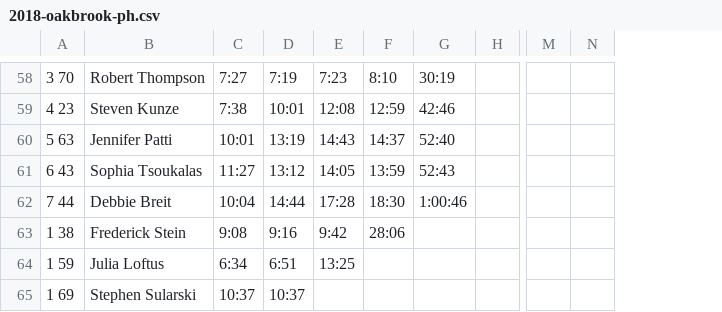
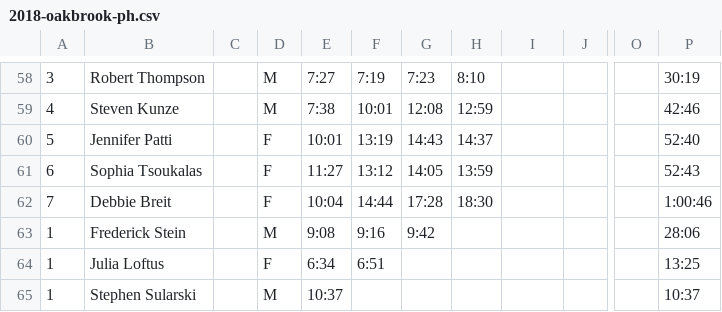
Before and after one commit to davidhanley/RaceScoring, a CSV file: data/2018-oakbrook-ph.csv, drawn as a sheet; only a part is shown, gaps mark what is left out; removed rows and columns are numbered as before the commit, all else as after; the diff covers the shown part only; the diff names each change by its address in the sheet, - before the commit and + after, or states it on an @@ line.

```diff
--- a/data/2018-oakbrook-ph.csv
+++ b/data/2018-oakbrook-ph.csv
-column A, rows 58-65: 3 70 | 4 23 | 5 63 | 6 43 | 7 44 | 1 38 | 1 59 | 1 69
+column A, rows 58-65: 3 | 4 | 5 | 6 | 7 | 1 | 1 | 1
+column C, empty
+column D, rows 58-65: M | M | F | F | F | M | F | M
-column N, empty
+column P, rows 58-65: 30:19 | 42:46 | 52:40 | 52:43 | 1:00:46 | 28:06 | 13:25 | 10:37
-I58: 30:19
+I58: (empty)
-I59: 42:46
+I59: (empty)
-I60: 52:40
+I60: (empty)
-I61: 52:43
+I61: (empty)
-I62: 1:00:46
+I62: (empty)
-H63: 28:06
+H63: (empty)
-G64: 13:25
+G64: (empty)
-F65: 10:37
+F65: (empty)
```
Also changed, not shown: 52 edited cells elsewhere in this file.
